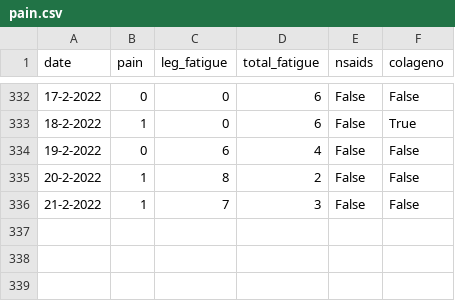
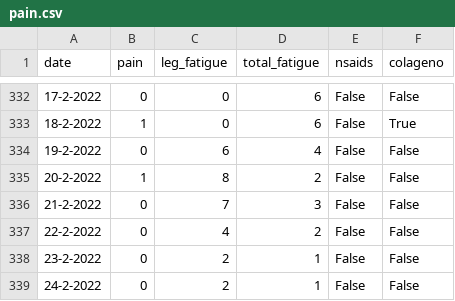
Before and after one commit to cmougan/knee, a CSV file: data/pain.csv, drawn as a sheet; only a part is shown, gaps mark what is left out.

```diff
--- a/data/pain.csv
+++ b/data/pain.csv
@@ -335,2 +335,5 @@ date,pain, leg_fatigue, total_fatigue, nsaids, colageno,
 20-2-2022, 1, 8, 2, False, False
-21-2-2022, 1, 7, 3, False, False
+21-2-2022, 0, 7, 3, False, False
+22-2-2022, 0, 4, 2, False, False
+23-2-2022, 0, 2, 1, False, False
+24-2-2022, 0, 2, 1, False, False
```
Also changed, not shown: data/sport.csv.
